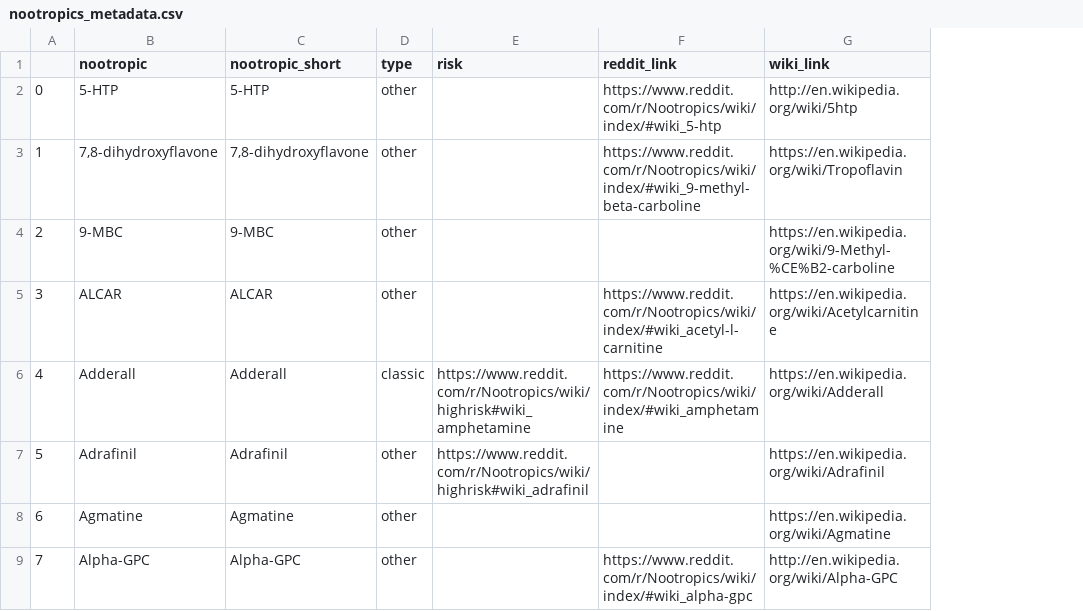
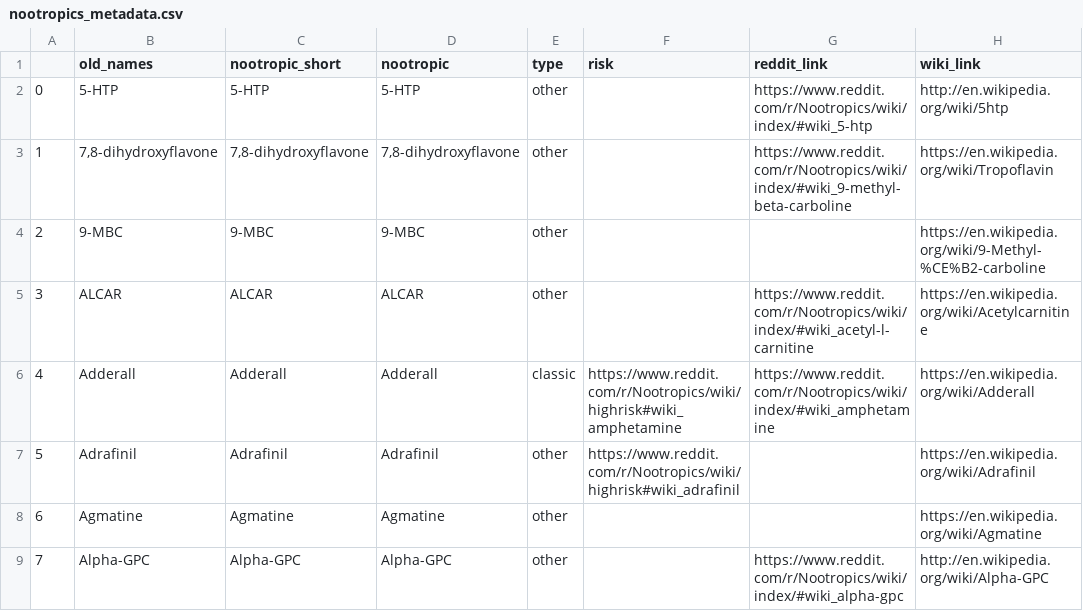
Before and after one commit to LeoGrin/nootroflix, a CSV file: data/nootropics_metadata.csv, drawn as a sheet; only a part is shown; the diff covers the shown part only; the diff names each change by its address in the sheet, - before the commit and + after, or states it on an @@ line.

Commit message:
fix wrong nootropic names

```diff
--- a/data/nootropics_metadata.csv
+++ b/data/nootropics_metadata.csv
+column D (nootropic), rows 2-9: 5-HTP | 7,8-dihydroxyflavone | 9-MBC | ALCAR | Adderall | Adrafinil | Agmatine | Alpha-GPC
-B1: nootropic
+B1: old_names
```
Also changed, not shown: 1 removed row and 6 edited cells elsewhere in this file, 5 other files.
